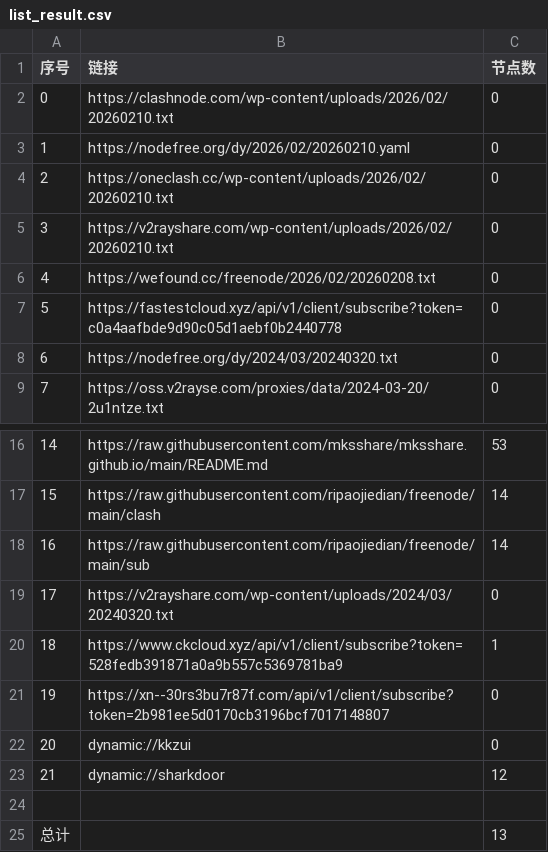
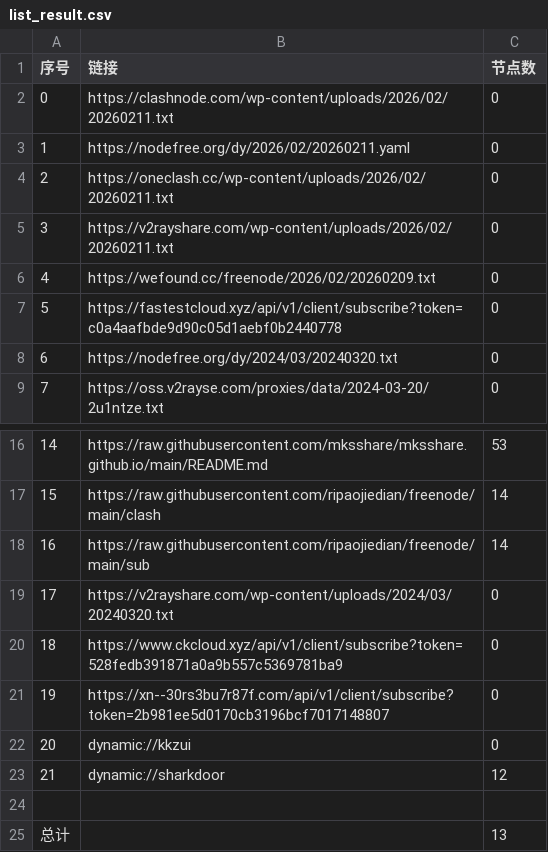
Before and after one commit to liujiangbaba/AutoMergePublicNodes, a CSV file: list_result.csv, drawn as a sheet; only a part is shown, gaps mark what is left out.

```diff
--- a/list_result.csv
+++ b/list_result.csv
@@ -1,7 +1,7 @@
 序号,链接,节点数
-0,https://clashnode.com/wp-content/uploads/2026/02/20260210.txt,0
-1,https://nodefree.org/dy/2026/02/20260210.yaml,0
-2,https://oneclash.cc/wp-content/uploads/2026/02/20260210.txt,0
-3,https://v2rayshare.com/wp-content/uploads/2026/02/20260210.txt,0
-4,https://wefound.cc/freenode/2026/02/20260208.txt,0
+0,https://clashnode.com/wp-content/uploads/2026/02/20260211.txt,0
+1,https://nodefree.org/dy/2026/02/20260211.yaml,0
+2,https://oneclash.cc/wp-content/uploads/2026/02/20260211.txt,0
+3,https://v2rayshare.com/wp-content/uploads/2026/02/20260211.txt,0
+4,https://wefound.cc/freenode/2026/02/20260209.txt,0
 5,https://fastestcloud.xyz/api/v1/client/subscribe?token=c0a4aafbde9d90c05d1aebf0b2440778,0
@@ -19,3 +19,3 @@
 17,https://v2rayshare.com/wp-content/uploads/2024/03/20240320.txt,0
-18,https://www.ckcloud.xyz/api/v1/client/subscribe?token=528fedb391871a0a9b557c5369781ba9,1
+18,https://www.ckcloud.xyz/api/v1/client/subscribe?token=528fedb391871a0a9b557c5369781ba9,0
 19,https://xn--30rs3bu7r87f.com/api/v1/client/subscribe?token=2b981ee5d0170cb3196bcf7017148807,0
```
Also changed, not shown: 4 other files.
